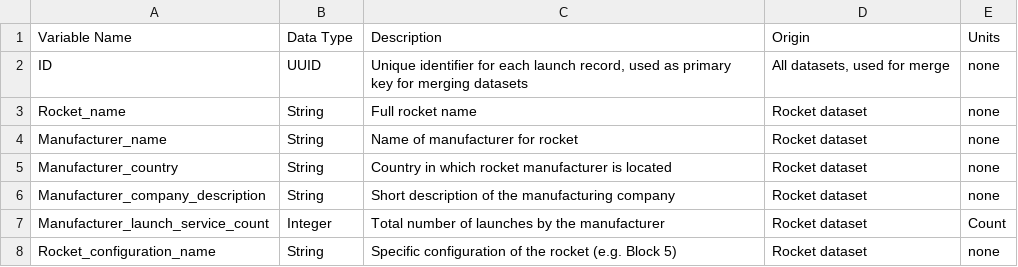
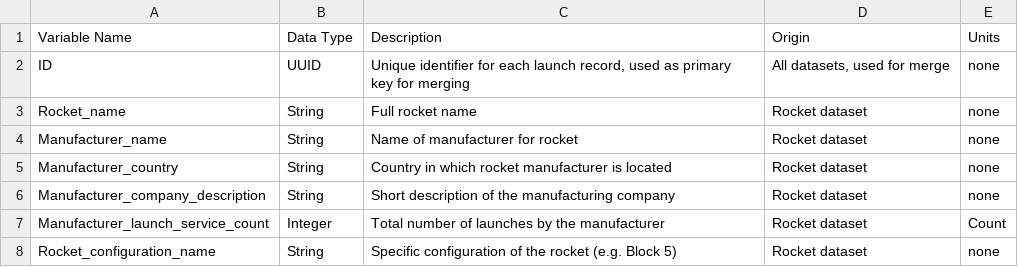
Before and after one commit to Rybus07/space-legends-data, a CSV file: Production Code/data_dictionary.csv, drawn as a sheet; only a part is shown.

Commit message:
Update data_dictionary.csv

```diff
--- a/Production Code/data_dictionary.csv
+++ b/Production Code/data_dictionary.csv
@@ -1,3 +1,3 @@
 Variable Name,Data Type,Description,Origin,Units
-ID,UUID,"Unique identifier for each launch record, used as primary key for merging datasets","All datasets, used for merge",none
+ID,UUID,"Unique identifier for each launch record, used as primary key for merging","All datasets, used for merge",none
 Rocket_name,String,Full rocket name,Rocket dataset,none
```
